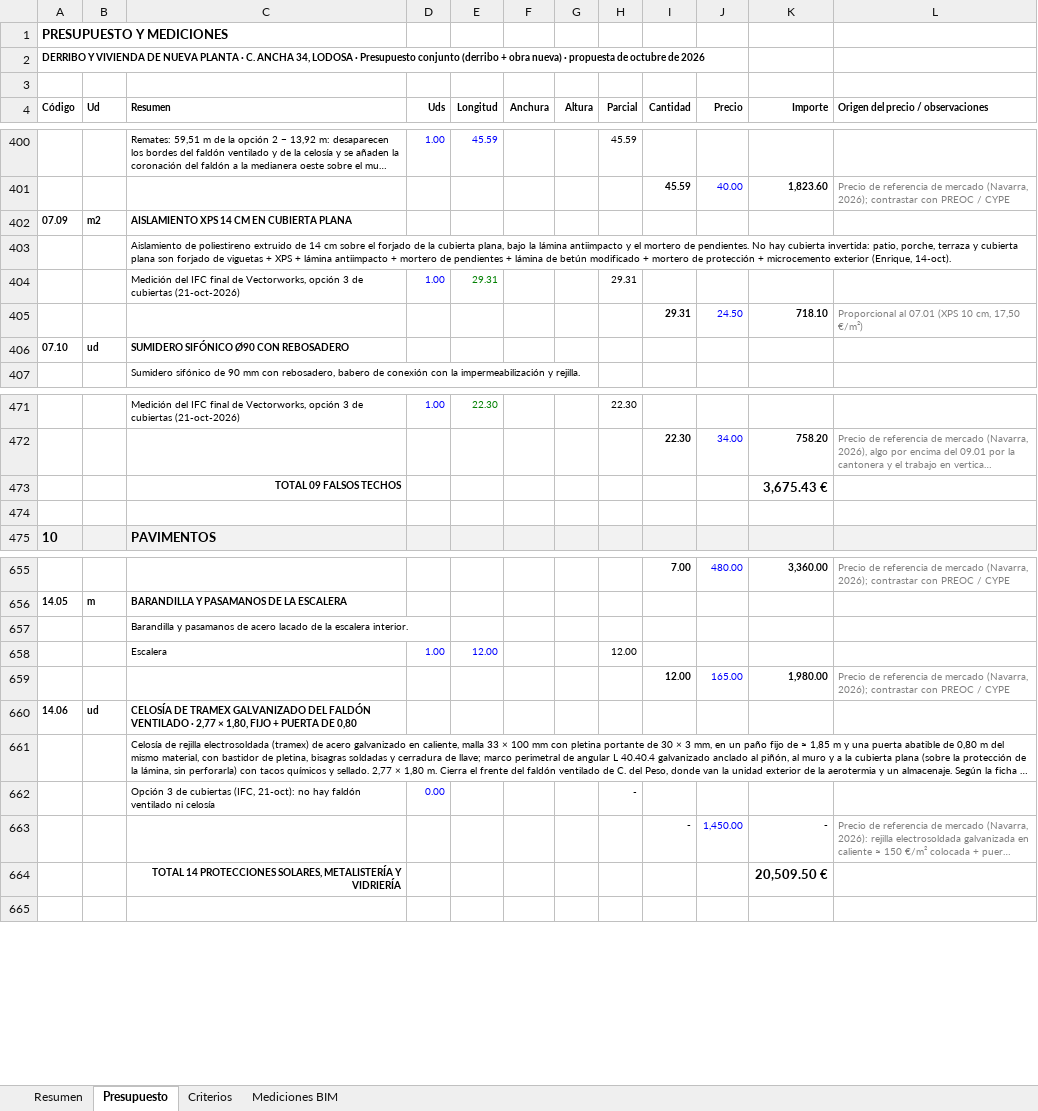
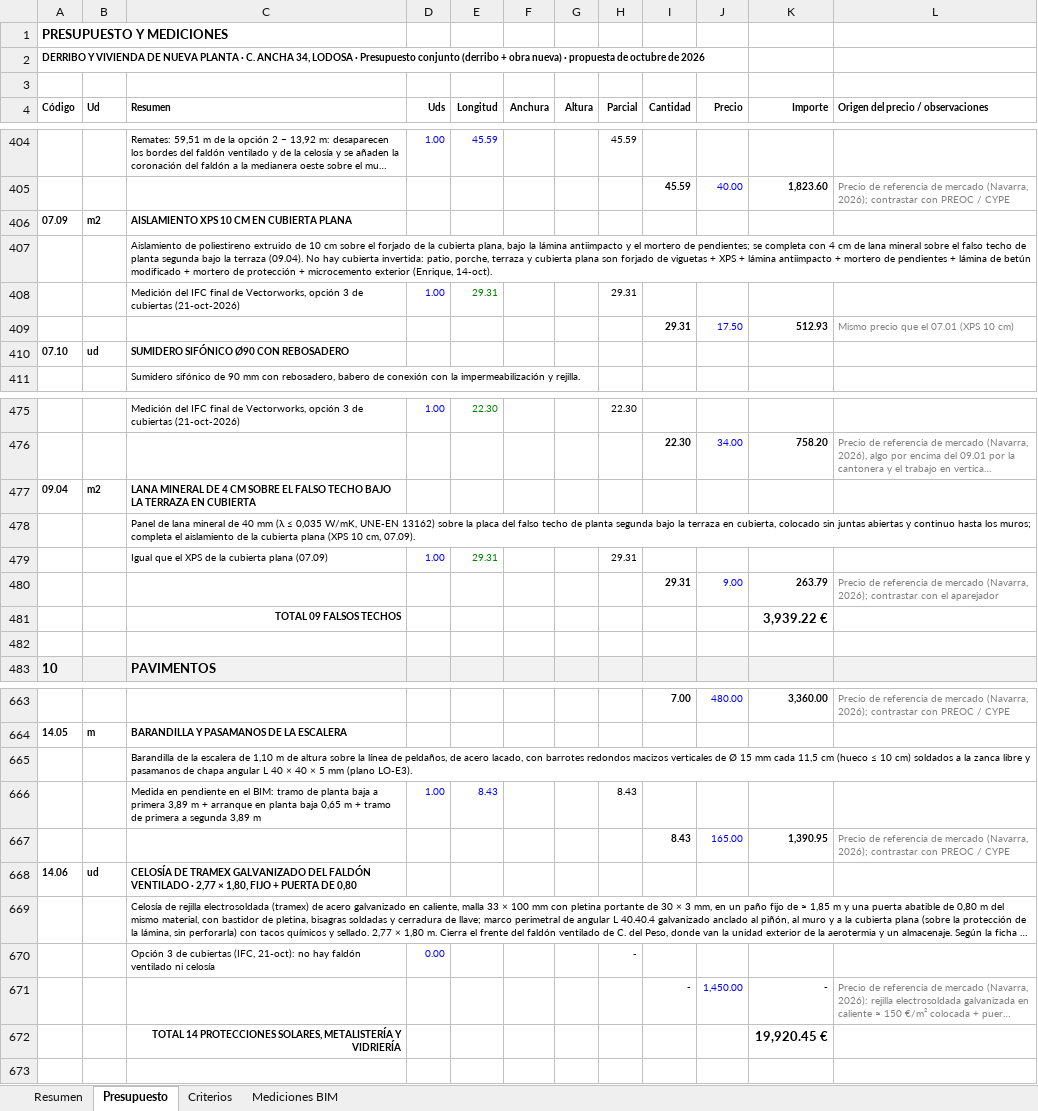
Before and after one commit to kikeelrojo/visor-arrova, an Excel workbook: datos/lodosa/presupuestos/Presupuesto_Conjunto_Lodosa_2026-10.xlsx, sheet Presupuesto, drawn as a sheet; only a part is shown, gaps mark what is left out; long unchanged cells end in …; values as stored, in another font and other column widths than the file's, no borders; removed rows and columns are numbered as before the commit, all else as after; the diff covers the shown part only; the diff names each change by its address in the sheet, - before the commit and + after, or states it on an @@ line.

```diff
--- a/datos/lodosa/presupuestos/Presupuesto_Conjunto_Lodosa_2026-10.xlsx (sheet Presupuesto)
+++ b/datos/lodosa/presupuestos/Presupuesto_Conjunto_Lodosa_2026-10.xlsx (sheet Presupuesto)
-C406 (Resumen): AISLAMIENTO XPS 14 CM EN CUBIERTA PLANA
+C406 (Resumen): AISLAMIENTO XPS 10 CM EN CUBIERTA PLANA
-C407 (Resumen): …extruido de 14 cm sobre el forjado de la cubierta plana, bajo la lámina antiimpacto y el mortero de pendientes. No hay…
+C407 (Resumen): …extruido de 10 cm sobre el forjado de la cubierta plana, bajo la lámina antiimpacto y el mortero de pendientes; se completa con 4 cm de lana mineral sobre el falso techo de planta segunda bajo la terraza (09.04). No hay…
-row 405:  |  |  |  |  |  |  |  | 29.31 | 24.50 | 718.10 | Proporcional al 07.01 (XPS 10 cm, 17,50 €/m²)
+row 409:  |  |  |  |  |  |  |  | 29.31 | 17.50 | 512.93 | Mismo precio que el 07.01 (XPS 10 cm)
-row 473:  |  | TOTAL 09 FALSOS TECHOS |  |  |  |  |  |  |  | 3,675.43 €
+row 477: 09.04 | m2 | LANA MINERAL DE 4 CM SOBRE EL FALSO TECHO BAJO LA TERRAZA EN CUBIERTA
+row 478:  |  | Panel de lana mineral de 40 mm (λ ≤ 0,035 W/mK, UNE-EN 13162) sobre la placa del falso techo de planta segunda bajo la terraza en cubierta, colocado sin juntas abiertas y continuo hasta los muros; completa el aislamiento de la cubierta plana (XPS 10 cm, 07.09).
+row 479:  |  | Igual que el XPS de la cubierta plana (07.09) | 1.00 | 29.31 |  |  | 29.31
+row 480:  |  |  |  |  |  |  |  | 29.31 | 9.00 | 263.79 | Precio de referencia de mercado (Navarra, 2026); contrastar con el aparejador
+row 481:  |  | TOTAL 09 FALSOS TECHOS |  |  |  |  |  |  |  | 3,939.22 €
-C665 (Resumen): Barandilla y pasamanos de acero lacado de la escalera interior.
+C665 (Resumen): Barandilla de la escalera de 1,10 m de altura sobre la línea de peldaños, de acero lacado, con barrotes redondos macizos verticales de Ø 15 mm cada 11,5 cm (hueco ≤ 10 cm) soldados a la zanca libre y pasamanos de chapa angular L 40 × 40 × 5 mm (plano LO-E3).
-row 658:  |  | Escalera | 1.00 | 12.00 |  |  | 12.00
-row 659:  |  |  |  |  |  |  |  | 12.00 | 165.00 | 1,980.00 | Precio de referencia de mercado (Navarra, 2026); contrastar con PREOC / CYPE
+row 666:  |  | Medida en pendiente en el BIM: tramo de planta baja a primera 3,89 m + arranque en planta baja 0,65 m + tramo de primera a segunda 3,89 m | 1.00 | 8.43 |  |  | 8.43
+row 667:  |  |  |  |  |  |  |  | 8.43 | 165.00 | 1,390.95 | Precio de referencia de mercado (Navarra, 2026); contrastar con PREOC / CYPE
-K672 (Importe): 20,509.50 €
+K672 (Importe): 19,920.45 €
```
Also changed, not shown: 10 added rows, 6 removed rows and 5 edited cells elsewhere in this sheet, sheet Resumen, sheet Mediciones BIM, formulas that keep their value, hidden cells, datos/lodosa/presupuestos/Presupuesto_Lodosa_propuesta_2026-10.xlsx, 24 other files.
